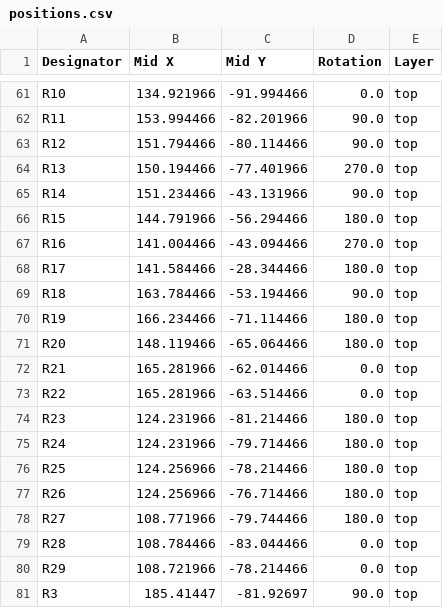
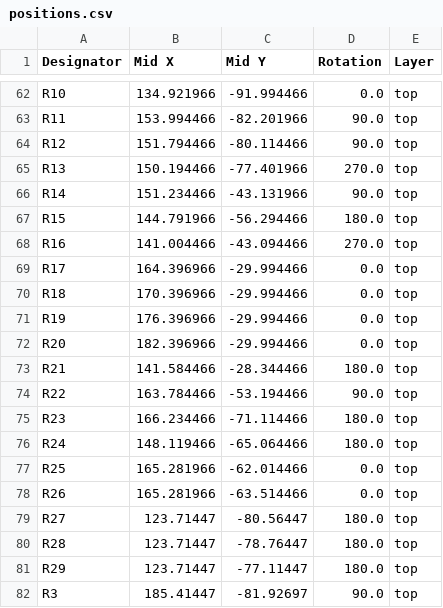
Before and after one commit to msharp176/LoRa-Water-Quality-Management-System, a CSV file: Sensor Node/pcb layout/LoRa Water Quality Management System Sensor Node/production/positions.csv, drawn as a sheet; only a part is shown, gaps mark what is left out; the diff covers the shown part only.

```diff
--- a/Sensor Node/pcb layout/LoRa Water Quality Management System Sensor Node/production/positions.csv
+++ b/Sensor Node/pcb layout/LoRa Water Quality Management System Sensor Node/production/positions.csv
@@ -67,15 +68,15 @@ R15,144.791966,-56.294466,180.0,top
 R16,141.004466,-43.094466,270.0,top
-R17,141.584466,-28.344466,180.0,top
-R18,163.784466,-53.194466,90.0,top
-R19,166.234466,-71.114466,180.0,top
-R20,148.119466,-65.064466,180.0,top
-R21,165.281966,-62.014466,0.0,top
-R22,165.281966,-63.514466,0.0,top
-R23,124.231966,-81.214466,180.0,top
-R24,124.231966,-79.714466,180.0,top
-R25,124.256966,-78.214466,180.0,top
-R26,124.256966,-76.714466,180.0,top
-R27,108.771966,-79.744466,180.0,top
-R28,108.784466,-83.044466,0.0,top
-R29,108.721966,-78.214466,0.0,top
+R17,164.396966,-29.994466,0.0,top
+R18,170.396966,-29.994466,0.0,top
+R19,176.396966,-29.994466,0.0,top
+R20,182.396966,-29.994466,0.0,top
+R21,141.584466,-28.344466,180.0,top
+R22,163.784466,-53.194466,90.0,top
+R23,166.234466,-71.114466,180.0,top
+R24,148.119466,-65.064466,180.0,top
+R25,165.281966,-62.014466,0.0,top
+R26,165.281966,-63.514466,0.0,top
+R27,123.71447,-80.56447,180.0,top
+R28,123.71447,-78.76447,180.0,top
+R29,123.71447,-77.11447,180.0,top
 R3,185.41447,-81.92697,90.0,top
```
Also changed, not shown: 2 added rows, 6 removed rows and 39 edited cells elsewhere in this file, Sensor Node/pcb layout/LoRa Water Quality Management System Sensor Node/production/bom.csv, Sensor Node/pcb layout/LoRa Water Quality Management System Sensor Node/production/designators.csv, 15 other files.
